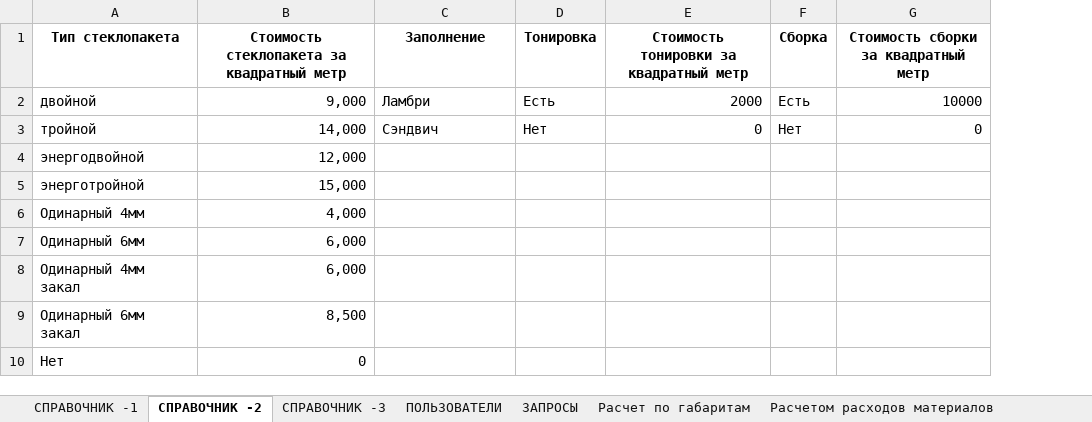
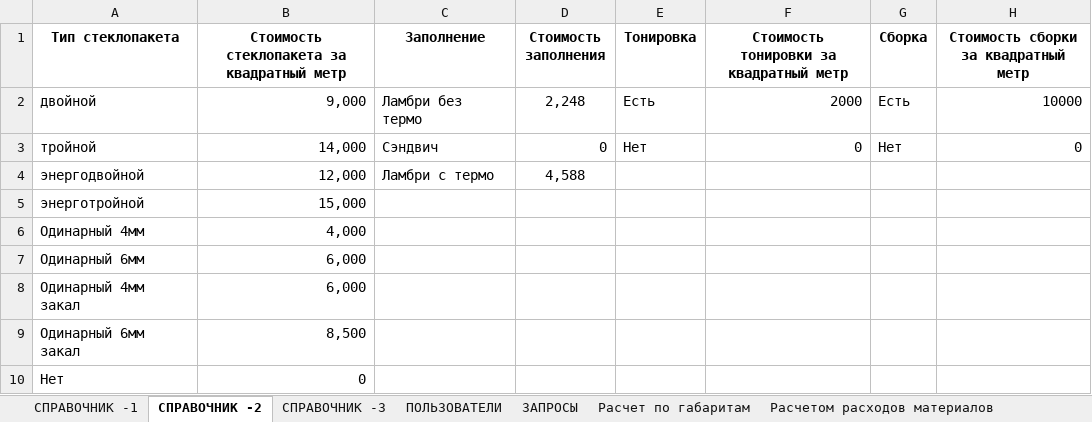
Before and after one commit to airiskanat-cloud/Axisappweb, an Excel workbook: axis_pro_gf.xlsx, sheet СПРАВОЧНИК -2, drawn as a sheet; only a part is shown; values as stored, in another font and other column widths than the file's, no borders; the diff names each change by its address in the sheet, - before the commit and + after, or states it on an @@ line.

```diff
--- a/axis_pro_gf.xlsx (sheet СПРАВОЧНИК -2)
+++ b/axis_pro_gf.xlsx (sheet СПРАВОЧНИК -2)
+column D (Стоимость заполнения), rows 2-4: 2,248 | 0 | 4,588
-C2 (Заполнение): Ламбри
+C2 (Заполнение): Ламбри без термо
-C4 (Заполнение): (empty)
+C4 (Заполнение): Ламбри с термо
```
Also changed, not shown: sheet СПРАВОЧНИК -1, 3 other files.
